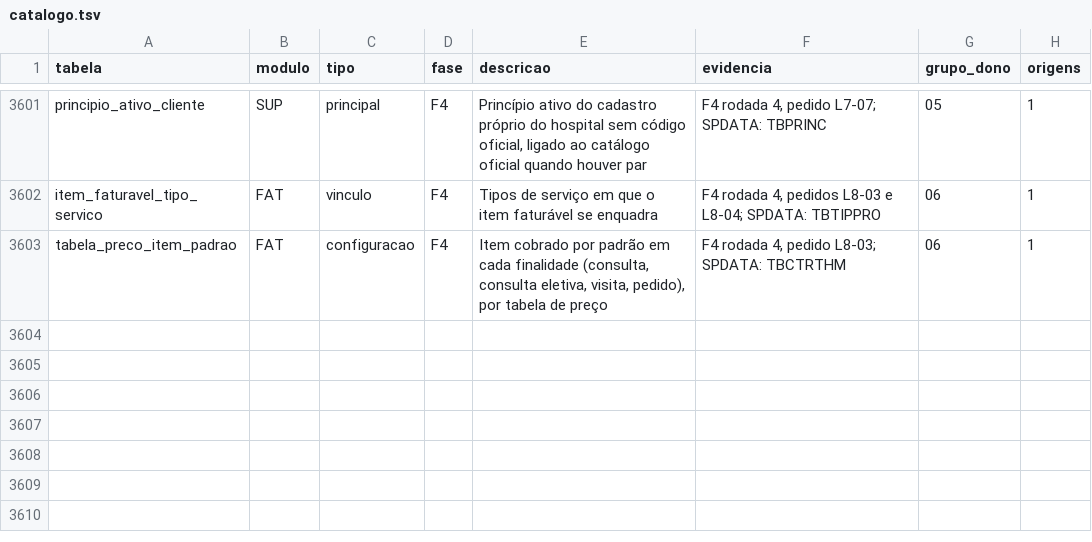
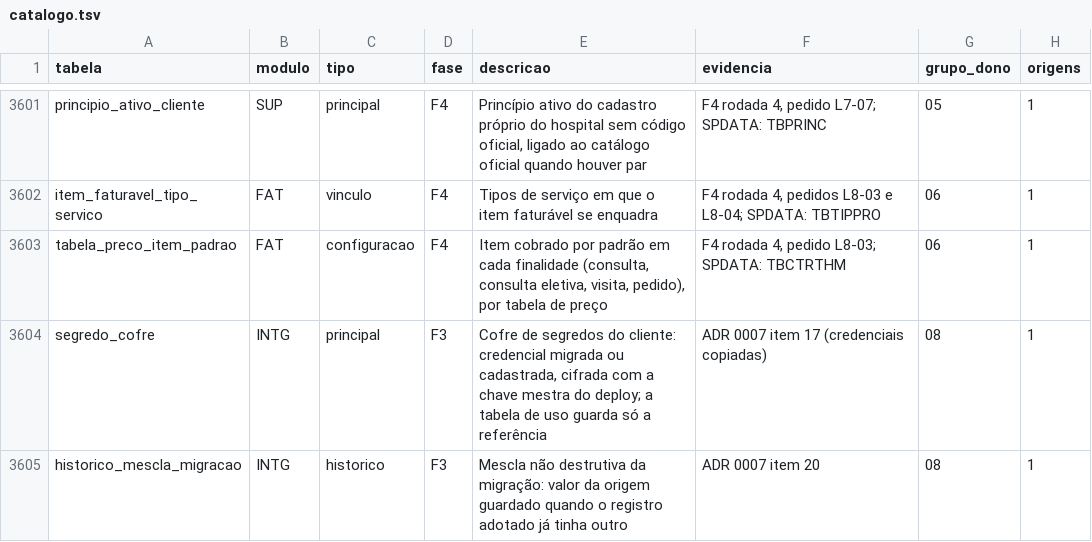
Before and after one commit to mmalves-ai/sante-sgh-mariadb, a TSV file: docs/analise/rodada2/final/catalogo.tsv, drawn as a sheet; only a part is shown, gaps mark what is left out; the diff names each change by its address in the sheet, - before the commit and + after, or states it on an @@ line.

```diff
--- a/docs/analise/rodada2/final/catalogo.tsv
+++ b/docs/analise/rodada2/final/catalogo.tsv
+row 3604: segredo_cofre | INTG | principal | F3 | Cofre de segredos do cliente: credencial migrada ou cadastrada, cifrada com a chave mestra do deploy; a tabela de uso guarda só a referência | ADR 0007 item 17 (credenciais copiadas) | 08 | 1
+row 3605: historico_mescla_migracao | INTG | historico | F3 | Mescla não destrutiva da migração: valor da origem guardado quando o registro adotado já tinha outro | ADR 0007 item 20 | 08 | 1
```
Also changed, not shown: 27 other files.
